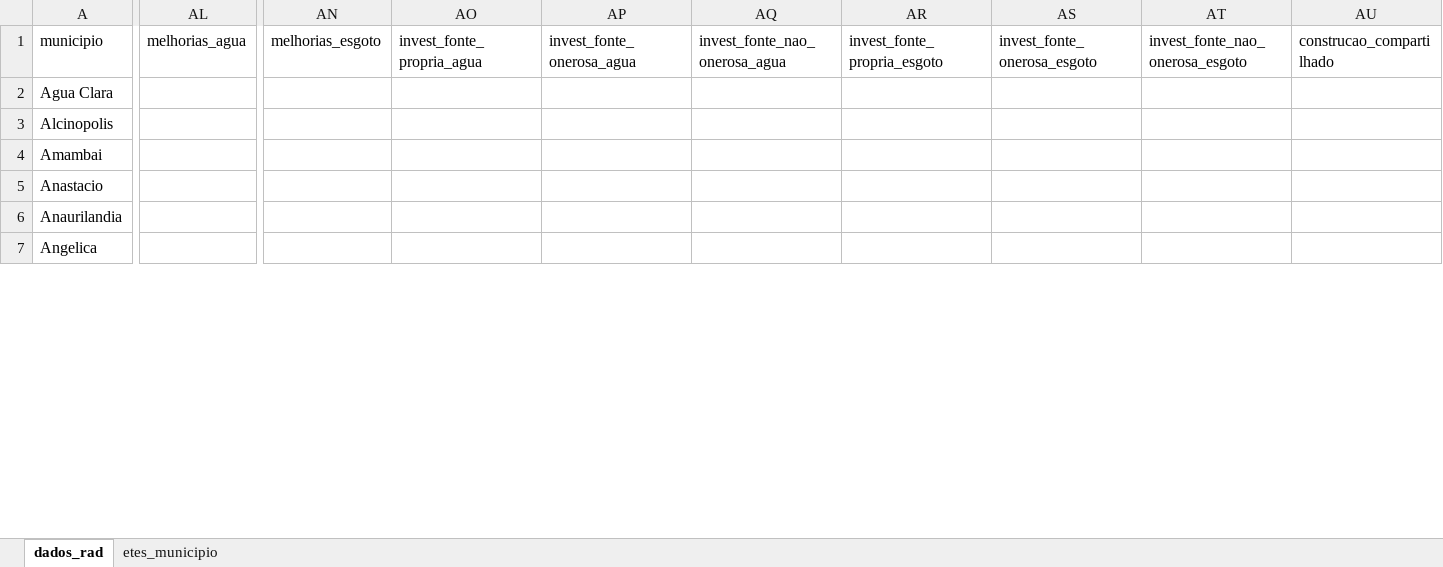
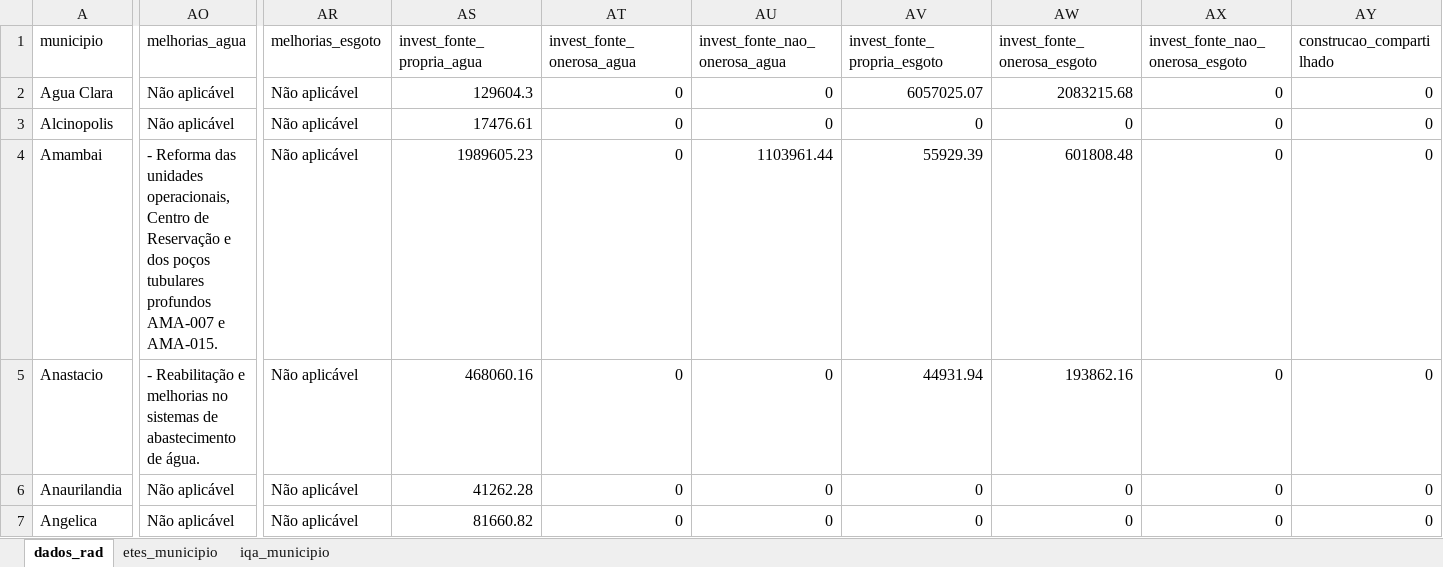
Before and after one commit to brunogubiotti-lab/contrato-de-programa-v2, an Excel workbook: data/base_dados_rad.xlsx, sheet dados_rad, drawn as a sheet; only a part is shown, gaps mark what is left out; values as stored, in another font and other column widths than the file's, no borders; addresses are those after the commit; the diff covers the shown part only; the diff names each change by its address in the sheet, - before the commit and + after, or states it on an @@ line.

Commit message:
Add files via upload

```diff
--- a/data/base_dados_rad.xlsx (sheet dados_rad)
+++ b/data/base_dados_rad.xlsx (sheet dados_rad)
+sheet tab: iqa_municipio
-AO2:AO3 (melhorias_agua): (empty)
+AO2:AO3 (melhorias_agua): Não aplicável
-AR2:AR7 (melhorias_esgoto): (empty)
+AR2:AR7 (melhorias_esgoto): Não aplicável
-AS2 (invest_fonte_propria_agua): (empty)
+AS2 (invest_fonte_propria_agua): 129604.3
-AT2:AT7 (invest_fonte_onerosa_agua): (empty)
+AT2:AT7 (invest_fonte_onerosa_agua): 0
-AU2:AU3 (invest_fonte_nao_onerosa_agua): (empty)
+AU2:AU3 (invest_fonte_nao_onerosa_agua): 0
-AV2 (invest_fonte_propria_esgoto): (empty)
+AV2 (invest_fonte_propria_esgoto): 6057025.07
-AW2 (invest_fonte_onerosa_esgoto): (empty)
+AW2 (invest_fonte_onerosa_esgoto): 2083215.68
-AX2:AX7 (invest_fonte_nao_onerosa_esgoto): (empty)
+AX2:AX7 (invest_fonte_nao_onerosa_esgoto): 0
-AY2:AY7 (construcao_compartilhado): (empty)
+AY2:AY7 (construcao_compartilhado): 0
-AS3 (invest_fonte_propria_agua): (empty)
+AS3 (invest_fonte_propria_agua): 17476.61
-AV3 (invest_fonte_propria_esgoto): (empty)
+AV3 (invest_fonte_propria_esgoto): 0
-AW3 (invest_fonte_onerosa_esgoto): (empty)
+AW3 (invest_fonte_onerosa_esgoto): 0
-AO4 (melhorias_agua): (empty)
+AO4 (melhorias_agua): - Reforma das unidades operacionais, Centro de Reservação e dos poços tubulares profundos AMA-007 e AMA-015.
-AS4 (invest_fonte_propria_agua): (empty)
+AS4 (invest_fonte_propria_agua): 1989605.23
-AU4 (invest_fonte_nao_onerosa_agua): (empty)
+AU4 (invest_fonte_nao_onerosa_agua): 1103961.44
-AV4 (invest_fonte_propria_esgoto): (empty)
+AV4 (invest_fonte_propria_esgoto): 55929.39
-AW4 (invest_fonte_onerosa_esgoto): (empty)
+AW4 (invest_fonte_onerosa_esgoto): 601808.48
-AO5 (melhorias_agua): (empty)
+AO5 (melhorias_agua): - Reabilitação e melhorias no sistemas de abastecimento de água.
-AS5 (invest_fonte_propria_agua): (empty)
+AS5 (invest_fonte_propria_agua): 468060.16
-AU5:AU7 (invest_fonte_nao_onerosa_agua): (empty)
+AU5:AU7 (invest_fonte_nao_onerosa_agua): 0
-AV5 (invest_fonte_propria_esgoto): (empty)
+AV5 (invest_fonte_propria_esgoto): 44931.94
-AW5 (invest_fonte_onerosa_esgoto): (empty)
+AW5 (invest_fonte_onerosa_esgoto): 193862.16
-AO6:AO7 (melhorias_agua): (empty)
+AO6:AO7 (melhorias_agua): Não aplicável
-AS6 (invest_fonte_propria_agua): (empty)
+AS6 (invest_fonte_propria_agua): 41262.28
-AV6:AV7 (invest_fonte_propria_esgoto): (empty)
+AV6:AV7 (invest_fonte_propria_esgoto): 0
-AW6:AW7 (invest_fonte_onerosa_esgoto): (empty)
+AW6:AW7 (invest_fonte_onerosa_esgoto): 0
-AS7 (invest_fonte_propria_agua): (empty)
+AS7 (invest_fonte_propria_agua): 81660.82
```
Also changed, not shown: 6 added columns, 2 removed columns and 832 edited cells elsewhere in this sheet, sheet etes_municipio.
